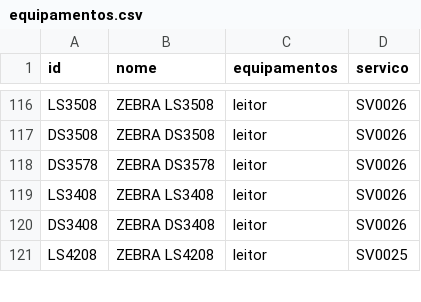
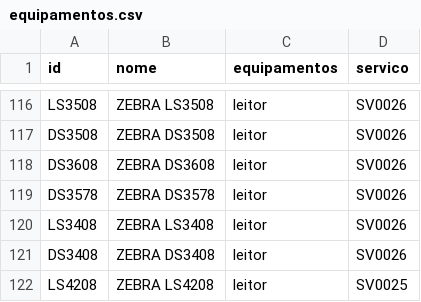
Before and after one commit to cauuabispoo/ZhazCheck, a CSV file: csv/equipamentos.csv, drawn as a sheet; only a part is shown, gaps mark what is left out.

Commit message:
Update equipamentos.csv

```diff
--- a/csv/equipamentos.csv
+++ b/csv/equipamentos.csv
@@ -117,2 +117,3 @@ LS3508,ZEBRA LS3508,leitor,SV0026
 DS3508,ZEBRA DS3508,leitor,SV0026
+DS3608,ZEBRA DS3608,leitor,SV0026
 DS3578,ZEBRA DS3578,leitor,SV0026
```
